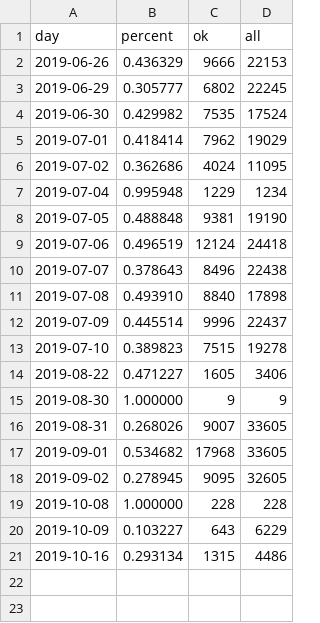
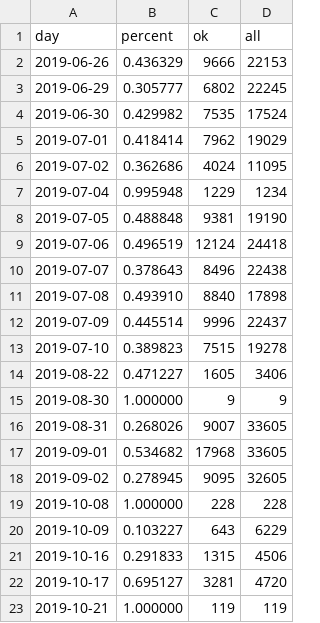
Before and after one commit to rafaelssantos/Paper-Sirgas, a CSV file: json/SPTU0.csv, drawn as a sheet.

```diff
--- a/json/SPTU0.csv
+++ b/json/SPTU0.csv
@@ -20,2 +20,4 @@ day, percent, ok, all
 2019-10-09, 0.103227, 643, 6229
-2019-10-16, 0.293134, 1315, 4486
+2019-10-16, 0.291833, 1315, 4506
+2019-10-17, 0.695127, 3281, 4720
+2019-10-21, 1.000000, 119, 119
```
Also changed, not shown: json/ROSA0.csv, json/SPDR0.csv, 21 other files.
